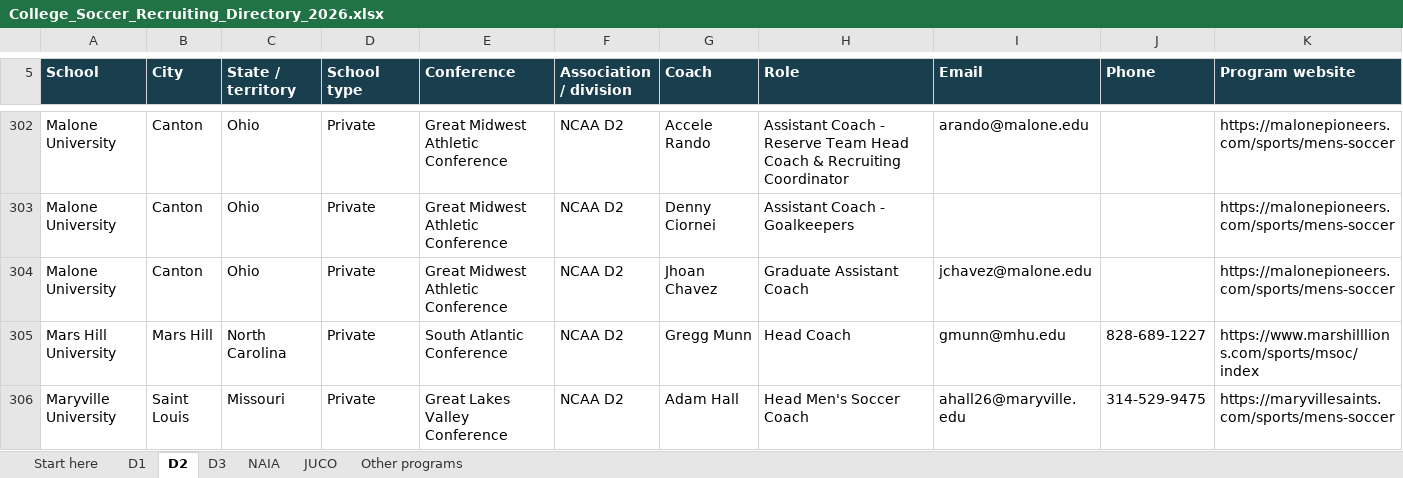
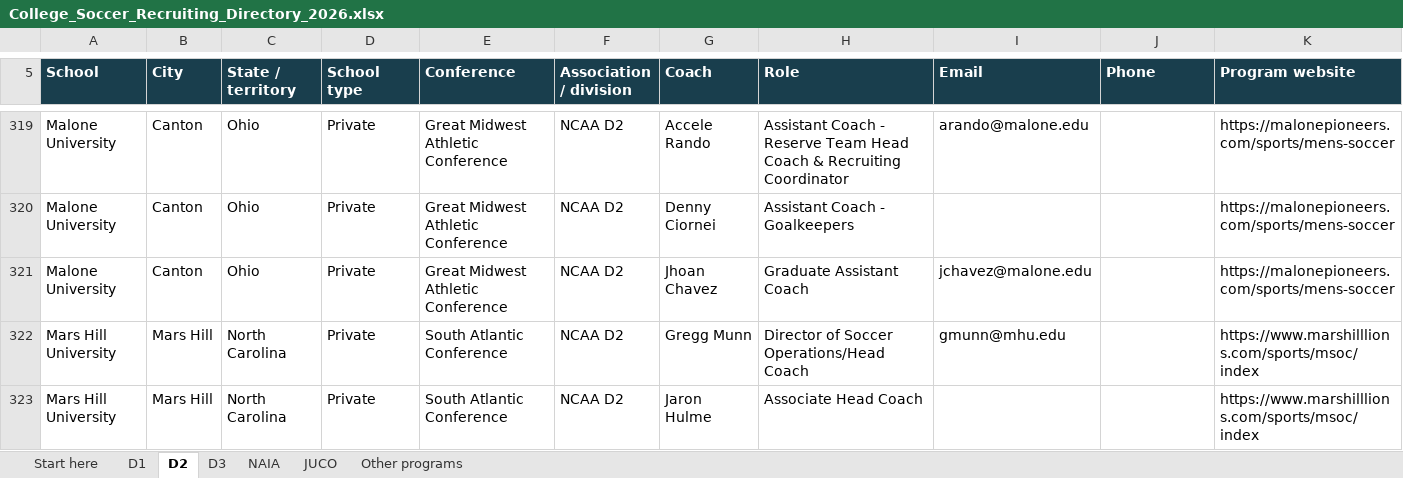
Before and after one commit to pithed2/hortonvilleSoccerHistory, an Excel workbook: public/recruiting/downloads/College_Soccer_Recruiting_Directory_2026.xlsx, sheet D2, drawn as a sheet; only a part is shown, gaps mark what is left out; the shorter side is filled out with more unchanged rows; values as stored, in another font and other column widths than the file's, no borders; table styles not drawn; addresses are those after the commit; the diff covers the shown part only; the diff names each change by its address in the sheet, - before the commit and + after, or states it on an @@ line.

Commit message:
Refresh college coach directory with UW D3 updates

```diff
--- a/public/recruiting/downloads/College_Soccer_Recruiting_Directory_2026.xlsx (sheet D2)
+++ b/public/recruiting/downloads/College_Soccer_Recruiting_Directory_2026.xlsx (sheet D2)
-H322 (Role): Head Coach
+H322 (Role): Director of Soccer Operations/Head Coach
-J322 (Phone): 828-689-1227
+J322 (Phone): (empty)
+row 323: Mars Hill University | Mars Hill | North Carolina | Private | South Atlantic Conference | NCAA D2 | Jaron Hulme | Associate Head Coach |  |  | https://www.marshilllions.com/sports/msoc/index
```
Also changed, not shown: 31 added rows, 4 removed rows and 22 edited cells elsewhere in this sheet, sheet NAIA, sheet D3, sheet Start here, sheet Other programs, sheet JUCO, sheet D1, 3 other files.
